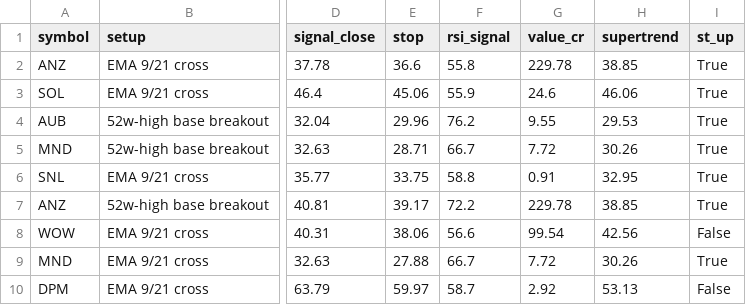
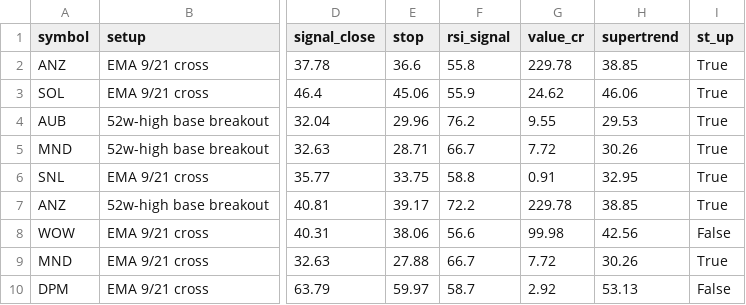
Before and after one commit to drsinghap81/blank-app, a CSV file: data/scan/asx/early.csv, drawn as a sheet; only a part is shown, gaps mark what is left out; the diff names each change by its address in the sheet, - before the commit and + after, or states it on an @@ line.

```diff
--- a/data/scan/asx/early.csv
+++ b/data/scan/asx/early.csv
-G3 (value_cr): 24.6
+G3 (value_cr): 24.62
-G8 (value_cr): 99.54
+G8 (value_cr): 99.98
```
Also changed, not shown: data/scan/asx/trend_scan.csv, 2 other files.
